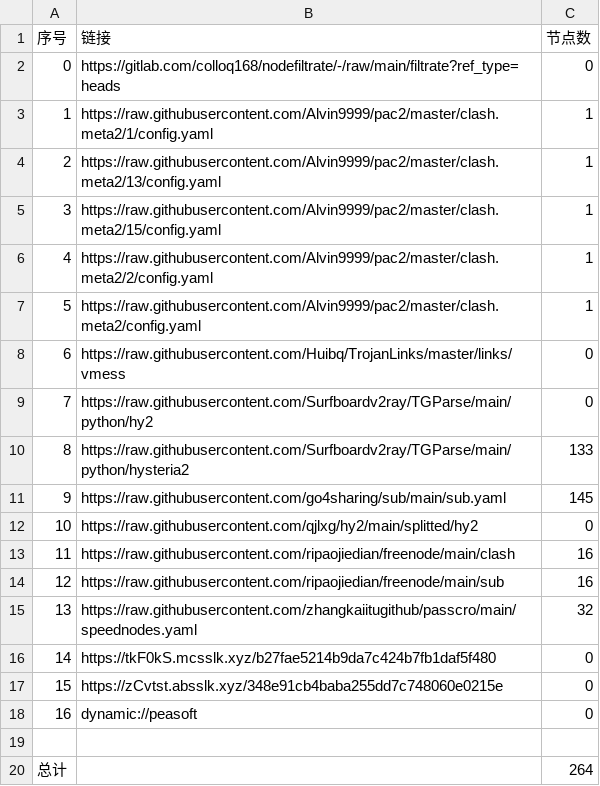
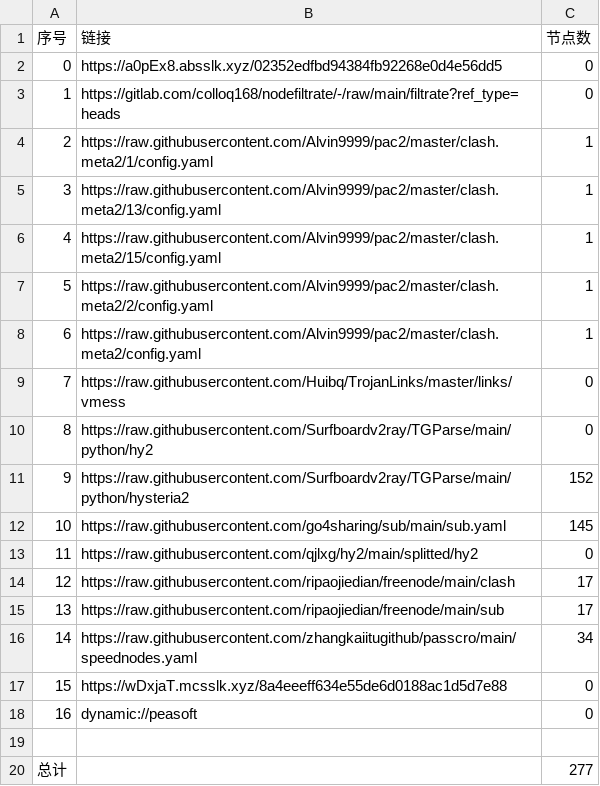
Before and after one commit to weg2025/AutoSearchPublicNodes, a CSV file: list_result.csv, drawn as a sheet; removed rows and columns are numbered as before the commit, all else as after; the diff names each change by its address in the sheet, - before the commit and + after, or states it on an @@ line.

```diff
--- a/list_result.csv
+++ b/list_result.csv
+row 2: 0 | https://a0pEx8.absslk.xyz/02352edfbd94384fb92268e0d4e56dd5 | 0
@@ column A (序号) renumbered between rows 3 and 16 @@
-C11 (节点数): 133
+C11 (节点数): 152
-C14:C15 (节点数): 16
+C14:C15 (节点数): 17
-C16 (节点数): 32
+C16 (节点数): 34
-row 16: 14 | https://tkF0kS.mcsslk.xyz/b27fae5214b9da7c424b7fb1daf5f480 | 0
-B17 (链接): https://zCvtst.absslk.xyz/348e91cb4baba255dd7c748060e0215e
+B17 (链接): https://wDxjaT.mcsslk.xyz/8a4eeeff634e55de6d0188ac1d5d7e88
-C20 (节点数): 264
+C20 (节点数): 277
```
Also changed, not shown: 30 other files.
